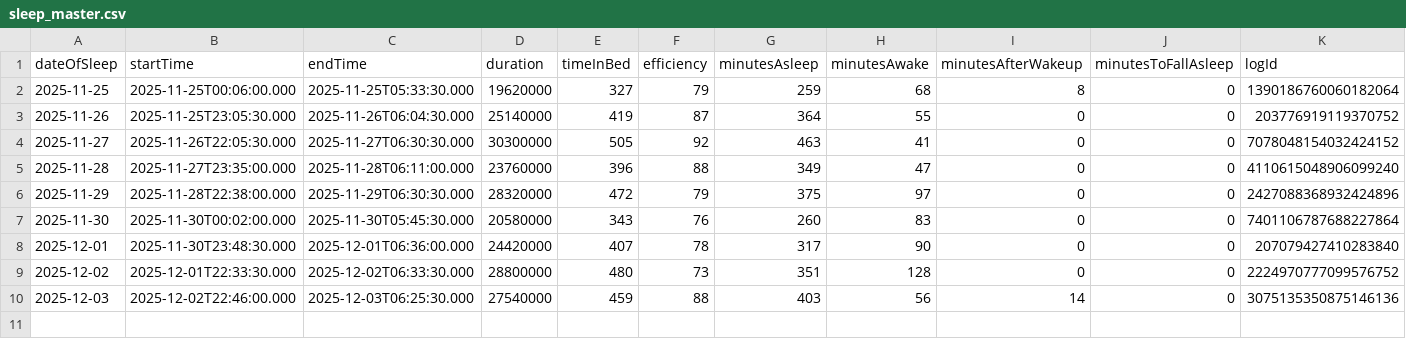
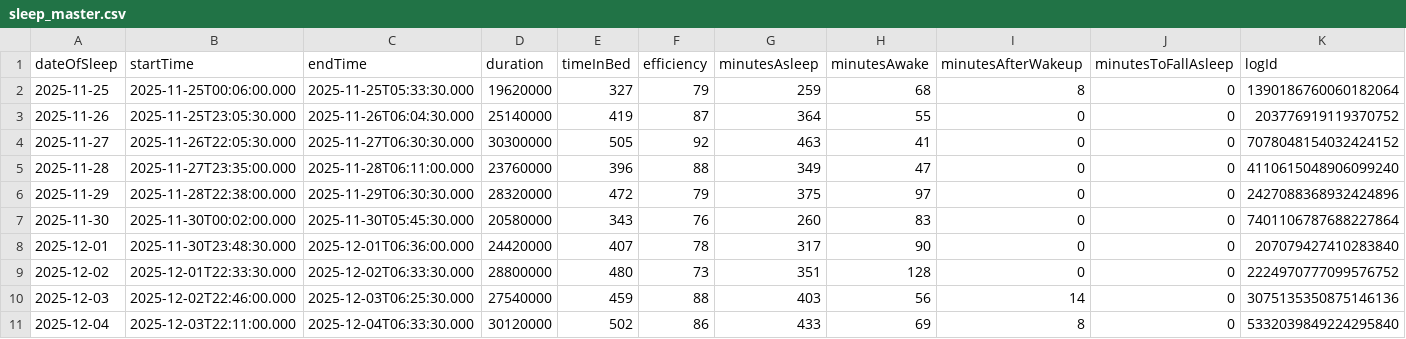
Before and after one commit to tsu-nera/dailybuild, a CSV file: data/sleep_master.csv, drawn as a sheet; only a part is shown; rows hold the shown columns only; the diff names each change by its address in the sheet, - before the commit and + after, or states it on an @@ line.

```diff
--- a/data/sleep_master.csv
+++ b/data/sleep_master.csv
+row 11: 2025-12-04 | 2025-12-03T22:11:00.000 | 2025-12-04T06:33:30.000 | 30120000 | 502 | 86 | 433 | 69 | 8 | 0 | 5332039849224295840
```
Also changed, not shown: data/healthplanet_innerscan.csv, data/sleep_levels.csv, 1 other file.
